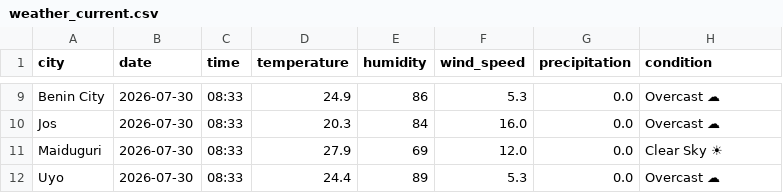
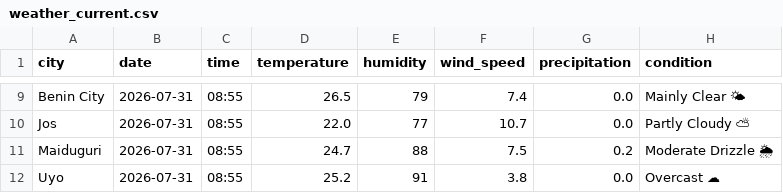
Before and after one commit to EddyEtesin/nigerian-weather-dashboard, a CSV file: weather_current.csv, drawn as a sheet; only a part is shown, gaps mark what is left out; the diff covers the shown part only; the diff names each change by its address in the sheet, - before the commit and + after, or states it on an @@ line.

```diff
--- a/weather_current.csv
+++ b/weather_current.csv
-B9:B12 (date): 2026-07-30
+B9:B12 (date): 2026-07-31
-C9:C12 (time): 08:33
+C9:C12 (time): 08:55
-D9 (temperature): 24.9
+D9 (temperature): 26.5
-E9 (humidity): 86
+E9 (humidity): 79
-F9 (wind_speed): 5.3
+F9 (wind_speed): 7.4
-H9 (condition): Overcast ☁
+H9 (condition): Mainly Clear 🌤
-D10 (temperature): 20.3
+D10 (temperature): 22.0
-E10 (humidity): 84
+E10 (humidity): 77
-F10 (wind_speed): 16.0
+F10 (wind_speed): 10.7
-H10 (condition): Overcast ☁
+H10 (condition): Partly Cloudy ⛅
-D11 (temperature): 27.9
+D11 (temperature): 24.7
-E11 (humidity): 69
+E11 (humidity): 88
-F11 (wind_speed): 12.0
+F11 (wind_speed): 7.5
-G11 (precipitation): 0.0
+G11 (precipitation): 0.2
-H11 (condition): Clear Sky ☀
+H11 (condition): Moderate Drizzle 🌦
-D12 (temperature): 24.4
+D12 (temperature): 25.2
-E12 (humidity): 89
+E12 (humidity): 91
-F12 (wind_speed): 5.3
+F12 (wind_speed): 3.8
```
Also changed, not shown: 45 edited cells elsewhere in this file, weather_forecast.csv.
